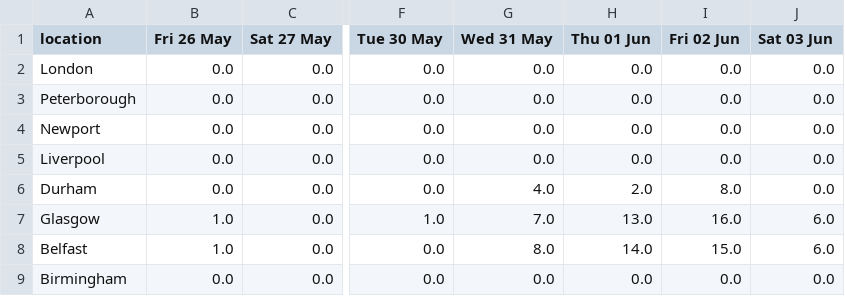
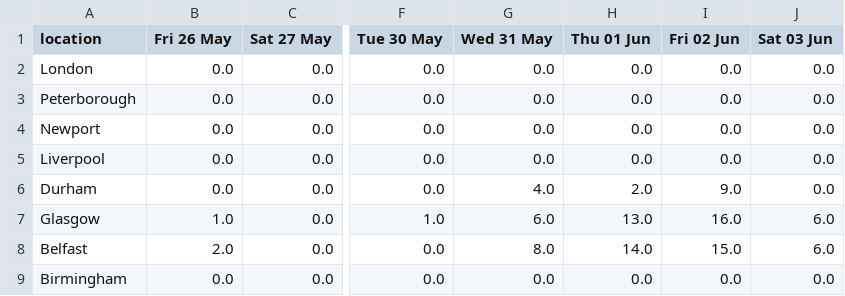
Before and after one commit to mshodge/youshallnotpassport, a CSV file: data/fast_track_appointments_cal.csv, drawn as a sheet; only a part is shown, gaps mark what is left out; the diff names each change by its address in the sheet, - before the commit and + after, or states it on an @@ line.

Commit message:
updating fast track appointment cal data

```diff
--- a/data/fast_track_appointments_cal.csv
+++ b/data/fast_track_appointments_cal.csv
-I6 (Fri 02 Jun): 8.0
+I6 (Fri 02 Jun): 9.0
-G7 (Wed 31 May): 7.0
+G7 (Wed 31 May): 6.0
-B8 (Fri 26 May): 1.0
+B8 (Fri 26 May): 2.0
```
